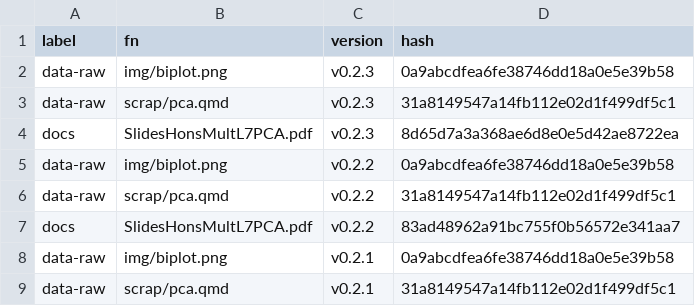
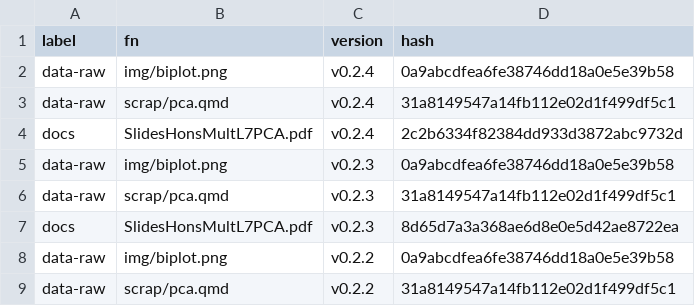
Before and after one commit to MiguelRodo/Slides23RodoHonsMult, a CSV file: manifest.csv, drawn as a sheet; only a part is shown; the shorter side is filled out with more unchanged rows.

```diff
--- a/manifest.csv
+++ b/manifest.csv
@@ -1,2 +1,5 @@
 "label","fn","version","hash"
+"data-raw","img/biplot.png","v0.2.4","0a9abcdfea6fe38746dd18a0e5e39b58"
+"data-raw","scrap/pca.qmd","v0.2.4","31a8149547a14fb112e02d1f499df5c1"
+"docs","SlidesHonsMultL7PCA.pdf","v0.2.4","2c2b6334f82384dd933d3872abc9732d"
 "data-raw","img/biplot.png","v0.2.3","0a9abcdfea6fe38746dd18a0e5e39b58"
```
Also changed, not shown: 2 other files.
